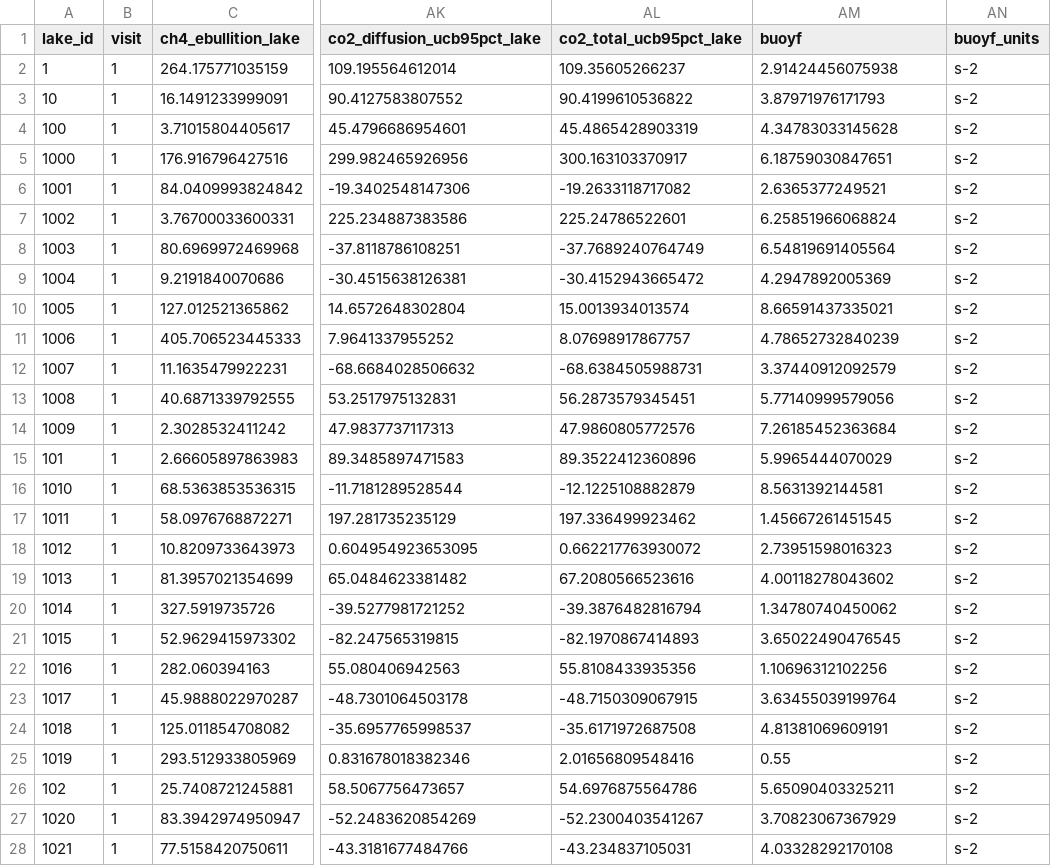
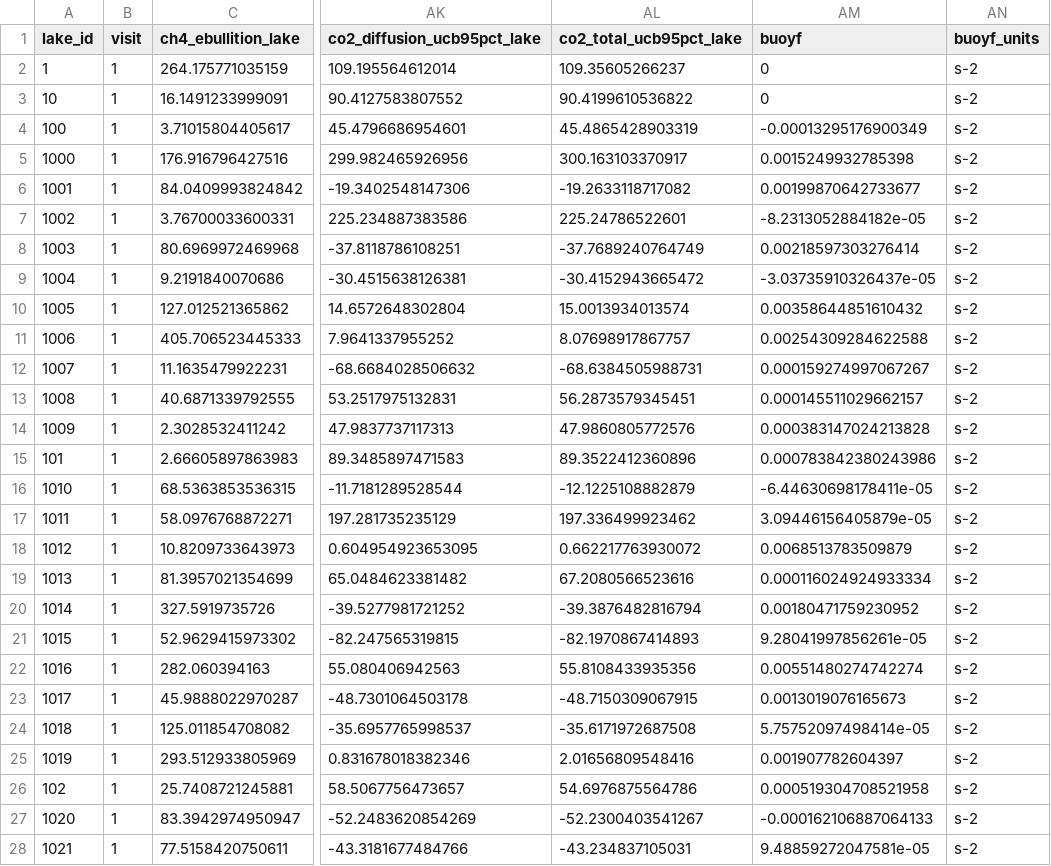
Before and after one commit to jbeaulie/surge, a CSV file: communications/manuscript/data_paper/5_emissions_lake.csv, drawn as a sheet; only a part is shown, gaps mark what is left out; the diff covers the shown part only; the diff names each change by its address in the sheet, - before the commit and + after, or states it on an @@ line.

Commit message:
Fixed missing depth for a handful of 2016 sites and one SuRGE site. Fixed inspectMeasurementValues.R. Updated data_paper files.

```diff
--- a/communications/manuscript/data_paper/5_emissions_lake.csv
+++ b/communications/manuscript/data_paper/5_emissions_lake.csv
-AM2 (buoyf): 2.91424456075938
+AM2 (buoyf): 0
-AM3 (buoyf): 3.87971976171793
+AM3 (buoyf): 0
-AM4 (buoyf): 4.34783033145628
+AM4 (buoyf): -0.00013295176900349
-AM5 (buoyf): 6.18759030847651
+AM5 (buoyf): 0.0015249932785398
-AM6 (buoyf): 2.6365377249521
+AM6 (buoyf): 0.00199870642733677
-AM7 (buoyf): 6.25851966068824
+AM7 (buoyf): -8.2313052884182e-05
-AM8 (buoyf): 6.54819691405564
+AM8 (buoyf): 0.00218597303276414
-AM9 (buoyf): 4.2947892005369
+AM9 (buoyf): -3.03735910326437e-05
-AM10 (buoyf): 8.66591437335021
+AM10 (buoyf): 0.00358644851610432
-AM11 (buoyf): 4.78652732840239
+AM11 (buoyf): 0.00254309284622588
-AM12 (buoyf): 3.37440912092579
+AM12 (buoyf): 0.000159274997067267
-AM13 (buoyf): 5.77140999579056
+AM13 (buoyf): 0.000145511029662157
-AM14 (buoyf): 7.26185452363684
+AM14 (buoyf): 0.000383147024213828
-AM15 (buoyf): 5.9965444070029
+AM15 (buoyf): 0.000783842380243986
-AM16 (buoyf): 8.5631392144581
+AM16 (buoyf): -6.44630698178411e-05
-AM17 (buoyf): 1.45667261451545
+AM17 (buoyf): 3.09446156405879e-05
-AM18 (buoyf): 2.73951598016323
+AM18 (buoyf): 0.0068513783509879
-AM19 (buoyf): 4.00118278043602
+AM19 (buoyf): 0.000116024924933334
-AM20 (buoyf): 1.34780740450062
+AM20 (buoyf): 0.00180471759230952
-AM21 (buoyf): 3.65022490476545
+AM21 (buoyf): 9.28041997856261e-05
-AM22 (buoyf): 1.10696312102256
+AM22 (buoyf): 0.00551480274742274
-AM23 (buoyf): 3.63455039199764
+AM23 (buoyf): 0.0013019076165673
-AM24 (buoyf): 4.81381069609191
+AM24 (buoyf): 5.75752097498414e-05
-AM25 (buoyf): 0.55
+AM25 (buoyf): 0.001907782604397
-AM26 (buoyf): 5.65090403325211
+AM26 (buoyf): 0.000519304708521958
-AM27 (buoyf): 3.70823067367929
+AM27 (buoyf): -0.000162106887064133
-AM28 (buoyf): 4.03328292170108
+AM28 (buoyf): 9.48859272047581e-05
```
Also changed, not shown: 126 edited cells elsewhere in this file, communications/manuscript/data_paper/3_site_descriptors_data.csv, 5 other files.
